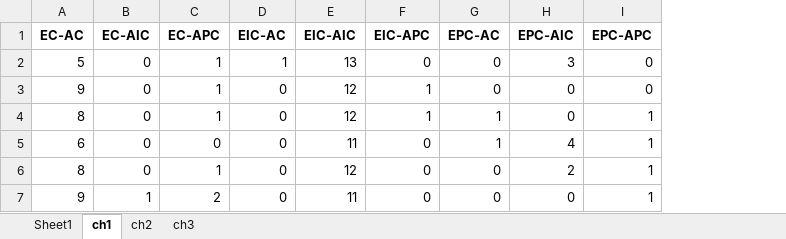
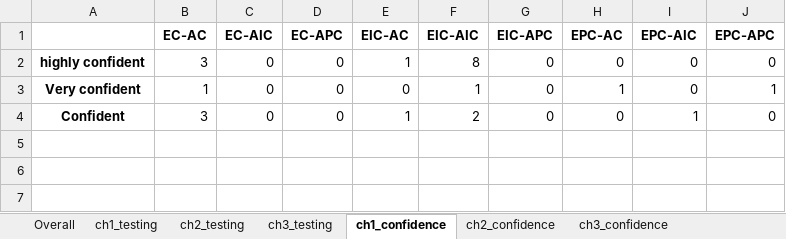
Before and after one commit to sajedjalil/ChatGPT-Software-Testing-Study, an Excel workbook: dataset/Analysis.xlsx, sheet ch1_confidence, drawn as a sheet; values as stored, in another font and other column widths than the file's, no borders; removed rows and columns are numbered as before the commit, all else as after; the diff names each change by its address in the sheet, - before the commit and + after, or states it on an @@ line.

Commit message:
Calculation completed for confidence.

```diff
--- a/dataset/Analysis.xlsx (sheet ch1_confidence)
+++ b/dataset/Analysis.xlsx (sheet ch1_confidence)
-sheet tab: Sheet1
+sheet tab: Overall
-sheet tab: ch1
+sheet tab: ch1_confidence
-sheet tab: ch2
+sheet tab: ch2_confidence
-sheet tab: ch3
+sheet tab: ch3_confidence
+sheet tab: ch1_testing
+sheet tab: ch2_testing
+sheet tab: ch3_testing
+column A, rows 2-3: highly confident | Very confident
-B2 (EC-AC): 5
+B2 (EC-AC): 3
-D2 (EC-APC): 1
+D2 (EC-APC): 0
-F2 (EIC-AIC): 13
+F2 (EIC-AIC): 8
-I2 (EPC-AIC): 3
+I2 (EPC-AIC): 0
-row 3: 9 | 0 | 1 | 0 | 12 | 1 | 0 | 0 | 0
-row 4: 8 | 0 | 1 | 0 | 12 | 1 | 1 | 0 | 1
-B3 (EC-AC): 6
+B3 (EC-AC): 1
-F3 (EIC-AIC): 11
+F3 (EIC-AIC): 1
-I3 (EPC-AIC): 4
+I3 (EPC-AIC): 0
-row 6: 8 | 0 | 1 | 0 | 12 | 0 | 0 | 2 | 1
-row 7: 9 | 1 | 2 | 0 | 11 | 0 | 0 | 0 | 1
+row 4: Confident | 3 | 0 | 0 | 1 | 2 | 0 | 0 | 1 | 0
```
Also changed, not shown: sheet ch2_confidence, sheet ch3_confidence, sheet Overall, charts or pictures, 1 other file.
